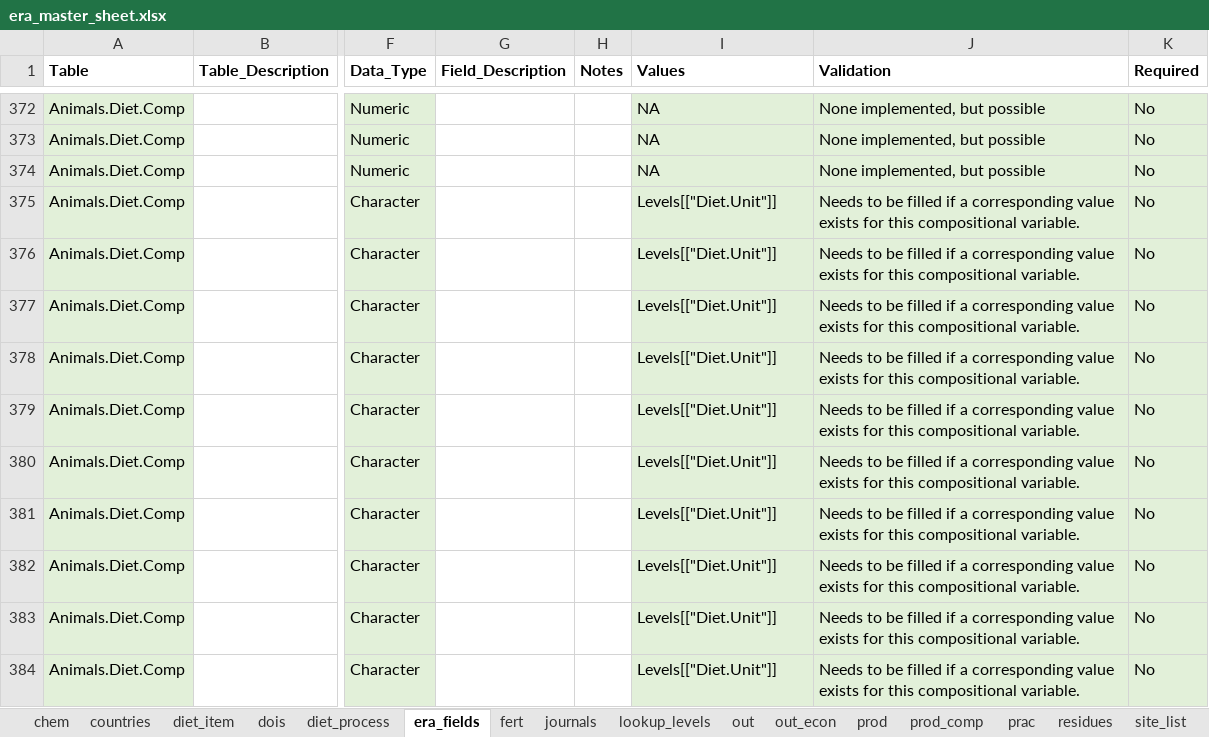
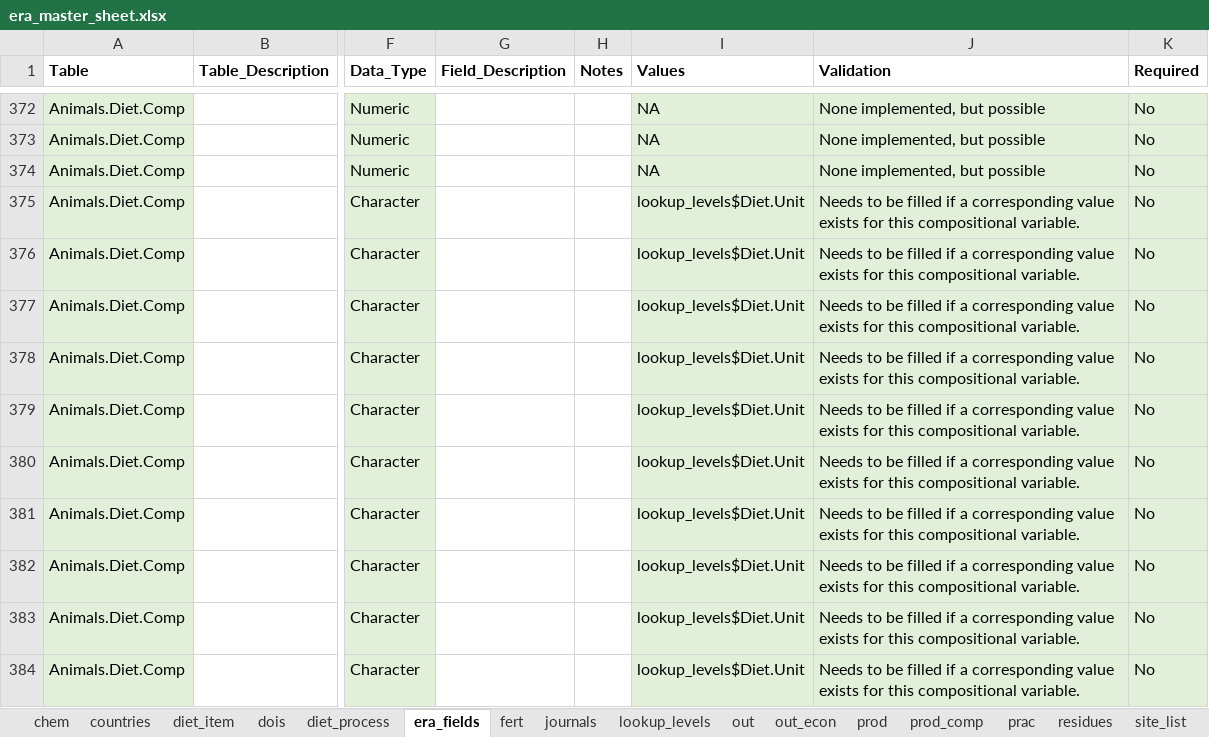
Before and after one commit to peetmate/era_codes, an Excel workbook: era_master_sheet.xlsx, sheet era_fields, drawn as a sheet; only a part is shown, gaps mark what is left out; values as stored, in another font and other column widths than the file's, no borders; charts and pictures not drawn; the diff covers the shown part only; the diff names each change by its address in the sheet, - before the commit and + after, or states it on an @@ line.

Commit message:
in era_fields$values lookup[[""]] replaced with lookup_levels$

```diff
--- a/era_master_sheet.xlsx (sheet era_fields)
+++ b/era_master_sheet.xlsx (sheet era_fields)
-I375:I384 (Values): Levels[["Diet.Unit"]]
+I375:I384 (Values): lookup_levels$Diet.Unit
```
Also changed, not shown: 12 hidden or unhidden rows and 79 edited cells elsewhere in this sheet, charts or pictures.
